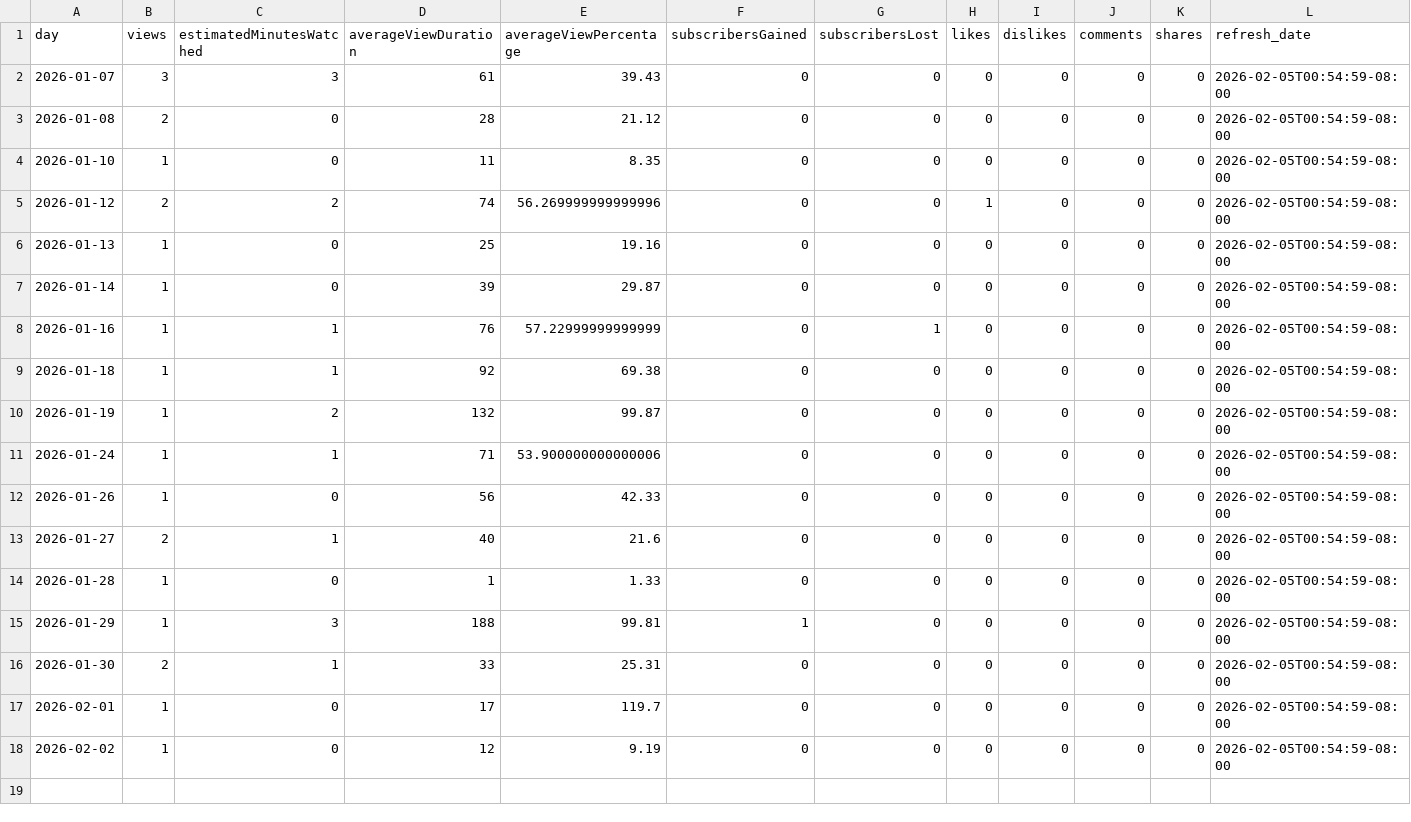
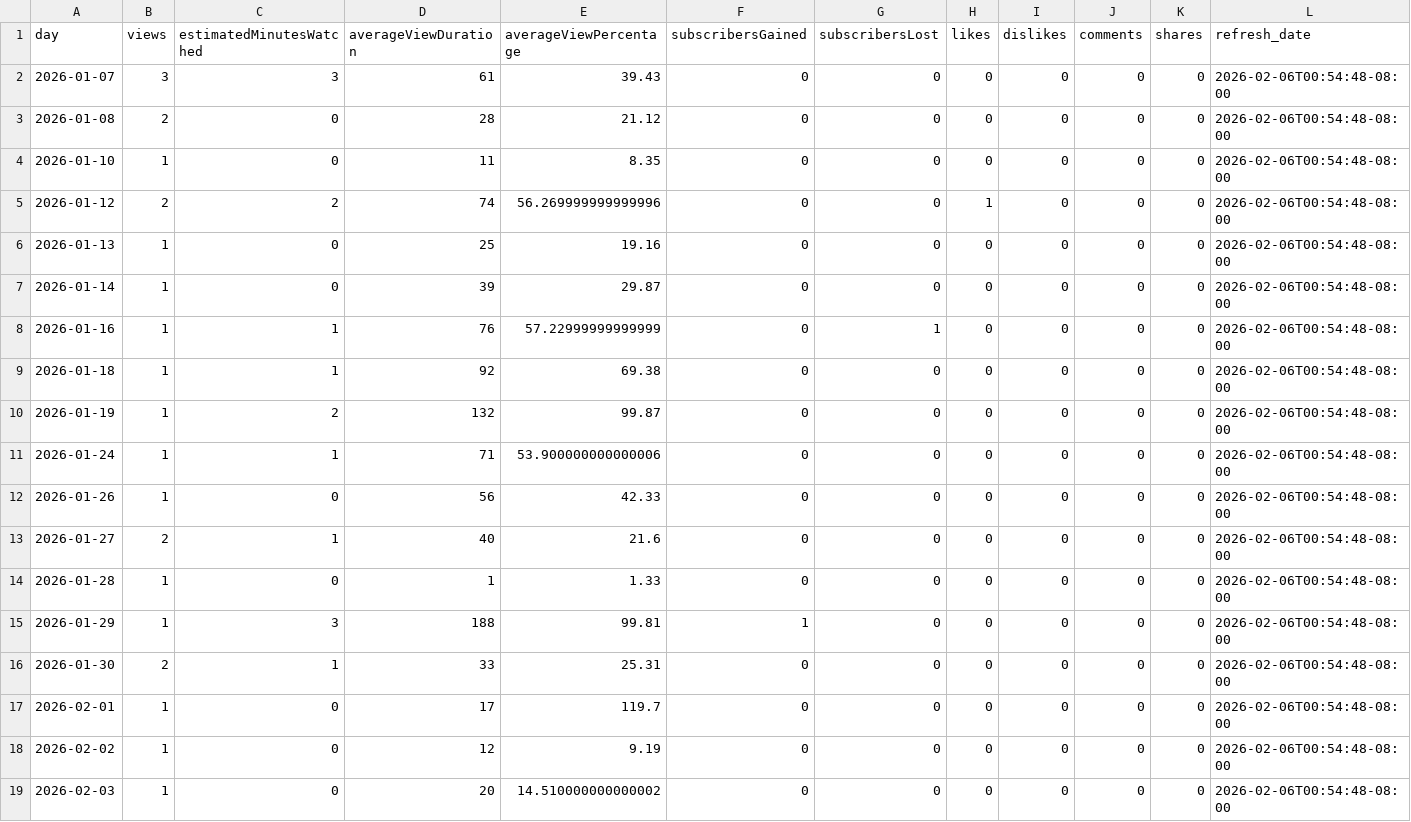
Before and after one commit to zeafang/kepilot-youtube_channel, a CSV file: yta_outputs/yta_daily_trend.csv, drawn as a sheet.

```diff
--- a/yta_outputs/yta_daily_trend.csv
+++ b/yta_outputs/yta_daily_trend.csv
@@ -1,18 +1,19 @@
 day,views,estimatedMinutesWatched,averageViewDuration,averageViewPercentage,subscribersGained,subscribersLost,likes,dislikes,comments,shares,refresh_date
-2026-01-07,3,3,61,39.43,0,0,0,0,0,0,2026-02-05T00:54:59-08:00
-2026-01-08,2,0,28,21.12,0,0,0,0,0,0,2026-02-05T00:54:59-08:00
-2026-01-10,1,0,11,8.35,0,0,0,0,0,0,2026-02-05T00:54:59-08:00
-2026-01-12,2,2,74,56.269999999999996,0,0,1,0,0,0,2026-02-05T00:54:59-08:00
-2026-01-13,1,0,25,19.16,0,0,0,0,0,0,2026-02-05T00:54:59-08:00
-2026-01-14,1,0,39,29.87,0,0,0,0,0,0,2026-02-05T00:54:59-08:00
-2026-01-16,1,1,76,57.22999999999999,0,1,0,0,0,0,2026-02-05T00:54:59-08:00
-2026-01-18,1,1,92,69.38,0,0,0,0,0,0,2026-02-05T00:54:59-08:00
-2026-01-19,1,2,132,99.87,0,0,0,0,0,0,2026-02-05T00:54:59-08:00
-2026-01-24,1,1,71,53.900000000000006,0,0,0,0,0,0,2026-02-05T00:54:59-08:00
-2026-01-26,1,0,56,42.33,0,0,0,0,0,0,2026-02-05T00:54:59-08:00
-2026-01-27,2,1,40,21.6,0,0,0,0,0,0,2026-02-05T00:54:59-08:00
-2026-01-28,1,0,1,1.33,0,0,0,0,0,0,2026-02-05T00:54:59-08:00
-2026-01-29,1,3,188,99.81,1,0,0,0,0,0,2026-02-05T00:54:59-08:00
-2026-01-30,2,1,33,25.31,0,0,0,0,0,0,2026-02-05T00:54:59-08:00
-2026-02-01,1,0,17,119.7,0,0,0,0,0,0,2026-02-05T00:54:59-08:00
-2026-02-02,1,0,12,9.19,0,0,0,0,0,0,2026-02-05T00:54:59-08:00
+2026-01-07,3,3,61,39.43,0,0,0,0,0,0,2026-02-06T00:54:48-08:00
+2026-01-08,2,0,28,21.12,0,0,0,0,0,0,2026-02-06T00:54:48-08:00
+2026-01-10,1,0,11,8.35,0,0,0,0,0,0,2026-02-06T00:54:48-08:00
+2026-01-12,2,2,74,56.269999999999996,0,0,1,0,0,0,2026-02-06T00:54:48-08:00
+2026-01-13,1,0,25,19.16,0,0,0,0,0,0,2026-02-06T00:54:48-08:00
+2026-01-14,1,0,39,29.87,0,0,0,0,0,0,2026-02-06T00:54:48-08:00
+2026-01-16,1,1,76,57.22999999999999,0,1,0,0,0,0,2026-02-06T00:54:48-08:00
+2026-01-18,1,1,92,69.38,0,0,0,0,0,0,2026-02-06T00:54:48-08:00
+2026-01-19,1,2,132,99.87,0,0,0,0,0,0,2026-02-06T00:54:48-08:00
+2026-01-24,1,1,71,53.900000000000006,0,0,0,0,0,0,2026-02-06T00:54:48-08:00
+2026-01-26,1,0,56,42.33,0,0,0,0,0,0,2026-02-06T00:54:48-08:00
+2026-01-27,2,1,40,21.6,0,0,0,0,0,0,2026-02-06T00:54:48-08:00
+2026-01-28,1,0,1,1.33,0,0,0,0,0,0,2026-02-06T00:54:48-08:00
+2026-01-29,1,3,188,99.81,1,0,0,0,0,0,2026-02-06T00:54:48-08:00
+2026-01-30,2,1,33,25.31,0,0,0,0,0,0,2026-02-06T00:54:48-08:00
+2026-02-01,1,0,17,119.7,0,0,0,0,0,0,2026-02-06T00:54:48-08:00
+2026-02-02,1,0,12,9.19,0,0,0,0,0,0,2026-02-06T00:54:48-08:00
+2026-02-03,1,0,20,14.510000000000002,0,0,0,0,0,0,2026-02-06T00:54:48-08:00
```
Also changed, not shown: yta_outputs/yta_top_videos.csv, yta_outputs/yta_traffic_sources.csv.
